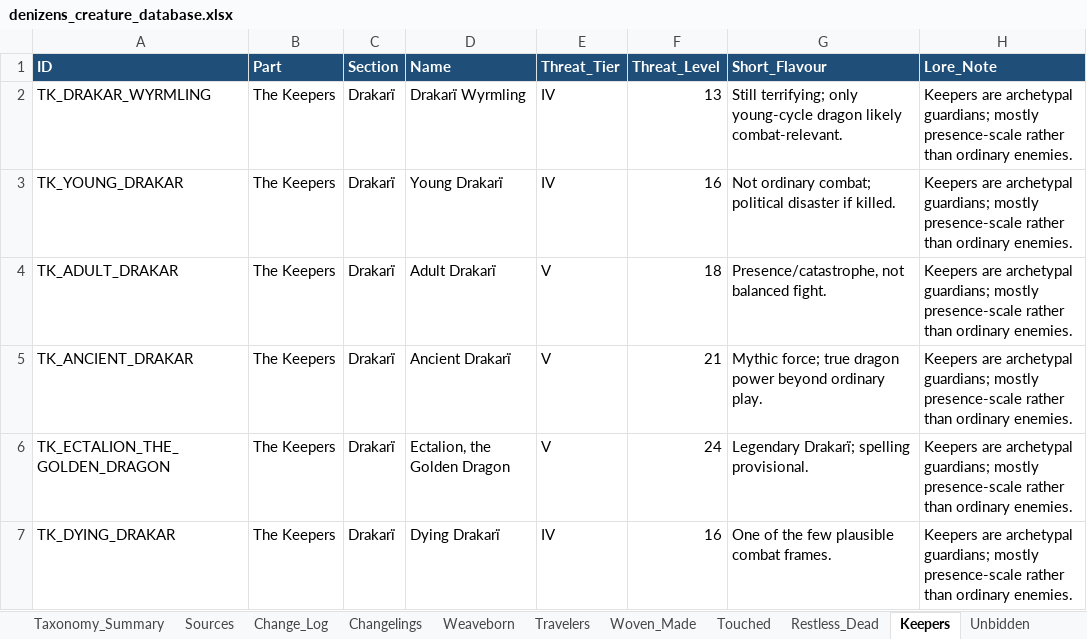
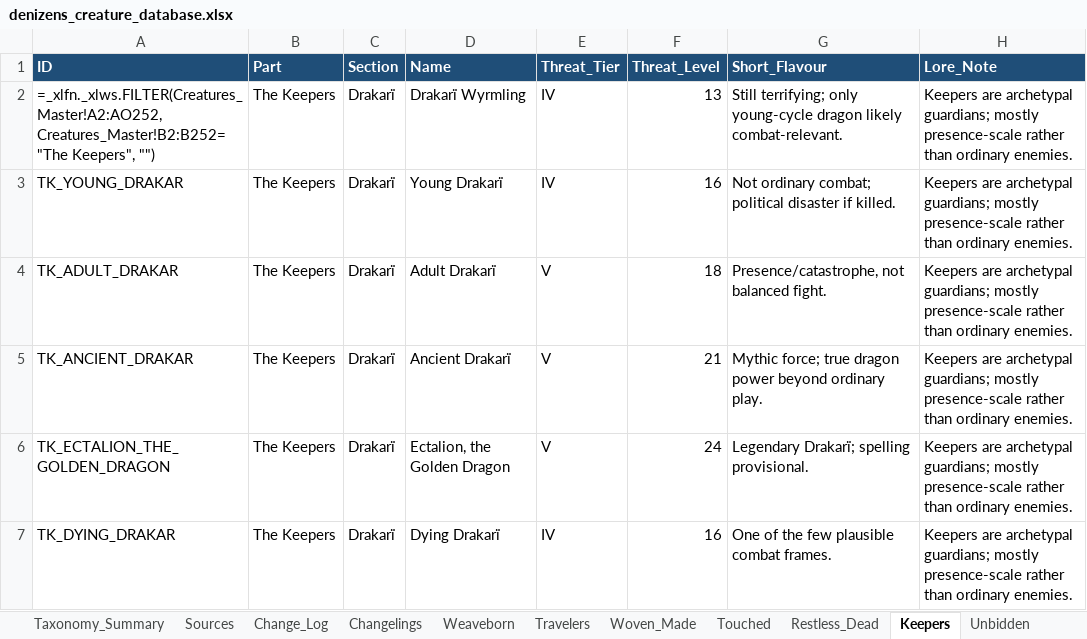
Before and after one commit to frankugh/weavers_of_power, an Excel workbook: data/denizens_creature_database.xlsx, sheet Keepers, drawn as a sheet; only a part is shown; values as stored, in another font and other column widths than the file's, no borders; formulas without a stored value are shown as written; the diff names each change by its address in the sheet, - before the commit and + after, or states it on an @@ line.

Commit message:
extra aanpassingsmogelijkheden voor creatures zoals lore en size

```diff
--- a/data/denizens_creature_database.xlsx (sheet Keepers)
+++ b/data/denizens_creature_database.xlsx (sheet Keepers)
-A2 (ID): TK_DRAKAR_WYRMLING
+A2 (ID): =_xlfn._xlws.FILTER(Creatures_Master!A2:AO252, Creatures_Master!B2:B252="The Keepers", "")
```
Also changed, not shown: sheet Creatures_Master, sheet Watchers_Enterer, sheet Woven_Made, sheet Restless_Dead, sheet Unbidden, sheet Travelers, 3 more sheets, 6 other files.
